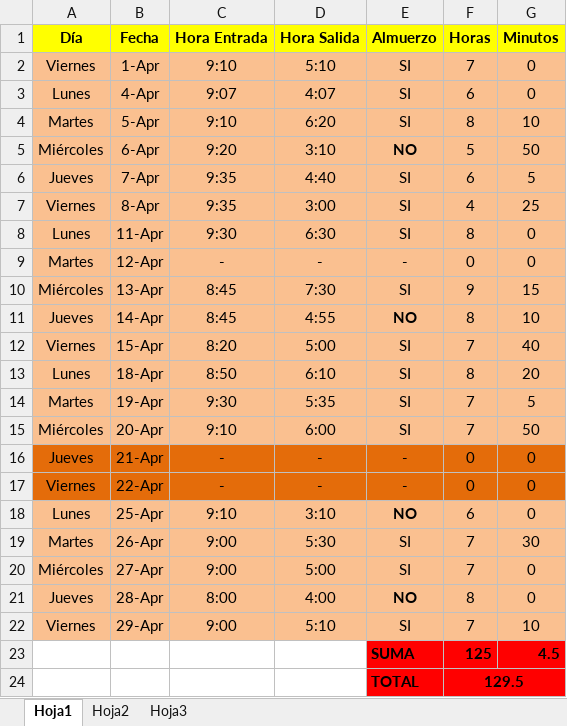
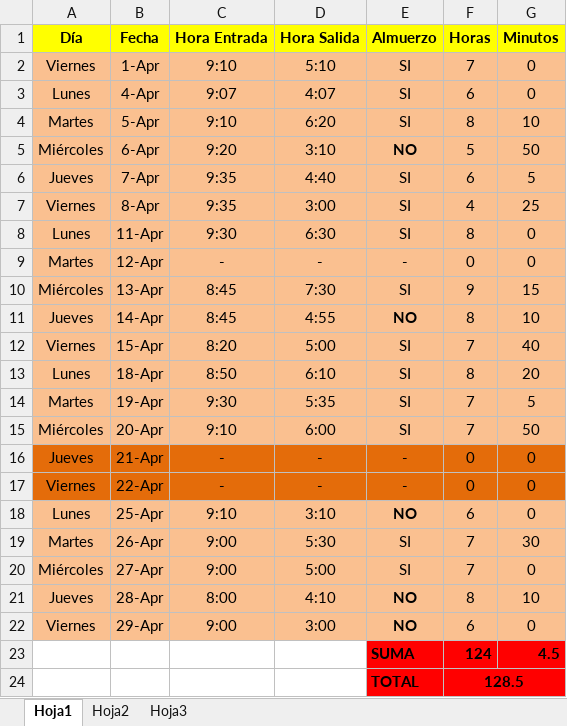
Before and after one commit to DeusDeus/tam-c, an Excel workbook: Horas/Abril.xlsx, sheet Hoja1, drawn as a sheet; values as stored, in another font and other column widths than the file's, no borders; the diff names each change by its address in the sheet, - before the commit and + after, or states it on an @@ line.

```diff
--- a/Horas/Abril.xlsx (sheet Hoja1)
+++ b/Horas/Abril.xlsx (sheet Hoja1)
-D21 (Hora Salida): 4:00
+D21 (Hora Salida): 4:10
-G21 (Minutos): 0
+G21 (Minutos): 10
-D22 (Hora Salida): 5:10
+D22 (Hora Salida): 3:00
-E22 (Almuerzo): SI
+E22 (Almuerzo): NO
-E22 bold: off
+E22 bold: on
-F22 (Horas): 7
+F22 (Horas): 6
-G22 (Minutos): 10
+G22 (Minutos): 0
-F23 (Horas): 125
+F23 (Horas): 124
-F24 (Horas): 129.5
+F24 (Horas): 128.5
```
